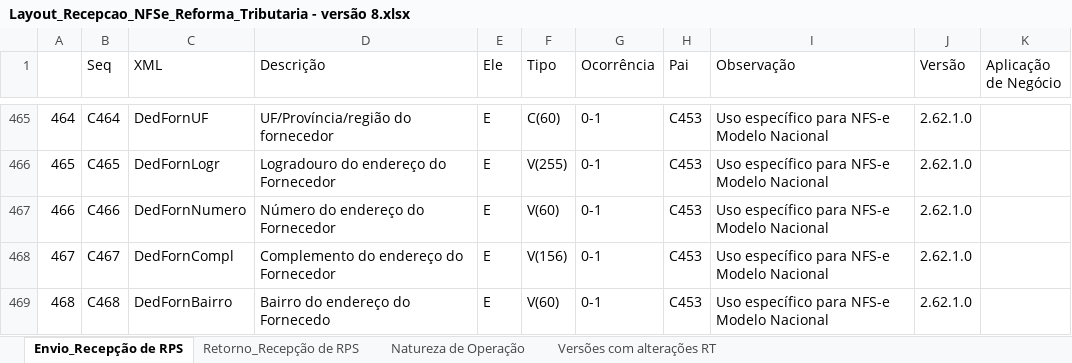
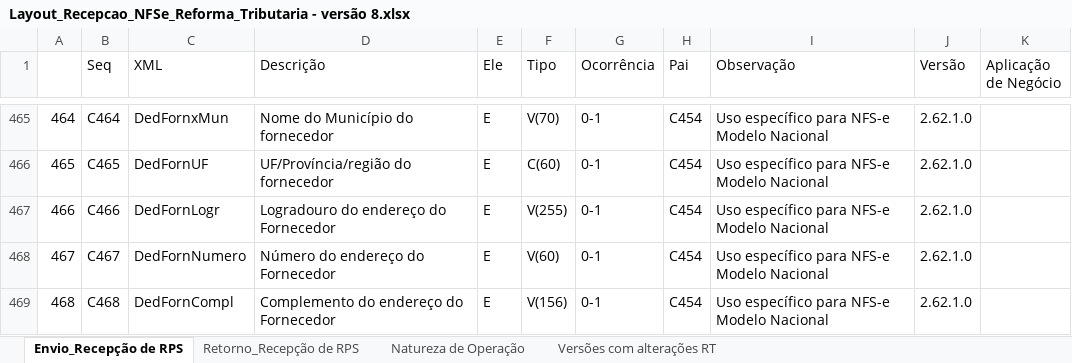
Before and after one commit to migrate-company/integracao-InvoiCy-BR, an Excel workbook: Layout Integração - Reforma Tributária/NFSe/Layout_Recepcao_NFSe_Reforma_Tributaria - versão 8.xlsx, sheet Envio_Recepção de RPS, drawn as a sheet; only a part is shown, gaps mark what is left out; values as stored, in another font and other column widths than the file's, no cell formats; charts and pictures not drawn; the diff covers the shown part only; the diff names each change by its address in the sheet, - before the commit and + after, or states it on an @@ line.

```diff
--- a/Layout Integração - Reforma Tributária/NFSe/Layout_Recepcao_NFSe_Reforma_Tributaria - versão 8.xlsx (sheet Envio_Recepção de RPS)
+++ b/Layout Integração - Reforma Tributária/NFSe/Layout_Recepcao_NFSe_Reforma_Tributaria - versão 8.xlsx (sheet Envio_Recepção de RPS)
-C465 (XML): DedFornUF
+C465 (XML): DedFornxMun
-D465 (Descrição): UF/Província/região do fornecedor
+D465 (Descrição): Nome do Município do fornecedor
-F465 (Tipo): C(60)
+F465 (Tipo): V(70)
-H465:H469 (Pai): C453
+H465:H469 (Pai): C454
-C466 (XML): DedFornLogr
+C466 (XML): DedFornUF
-D466 (Descrição): Logradouro do endereço do Fornecedor
+D466 (Descrição): UF/Província/região do fornecedor
-F466 (Tipo): V(255)
+F466 (Tipo): C(60)
-C467 (XML): DedFornNumero
+C467 (XML): DedFornLogr
-D467 (Descrição): Número do endereço do Fornecedor
+D467 (Descrição): Logradouro do endereço do Fornecedor
-F467 (Tipo): V(60)
+F467 (Tipo): V(255)
-C468 (XML): DedFornCompl
+C468 (XML): DedFornNumero
-D468 (Descrição): Complemento do endereço do Fornecedor
+D468 (Descrição): Número do endereço do Fornecedor
-F468 (Tipo): V(156)
+F468 (Tipo): V(60)
-C469 (XML): DedFornBairro
+C469 (XML): DedFornCompl
-D469 (Descrição): Bairro do endereço do Fornecedo
+D469 (Descrição): Complemento do endereço do Fornecedor
-F469 (Tipo): V(60)
+F469 (Tipo): V(156)
```
Also changed, not shown: 6 added rows, 3 removed rows, 887 edited cells and row numbers in column A elsewhere in this sheet, cell formats, formulas that keep their value.
